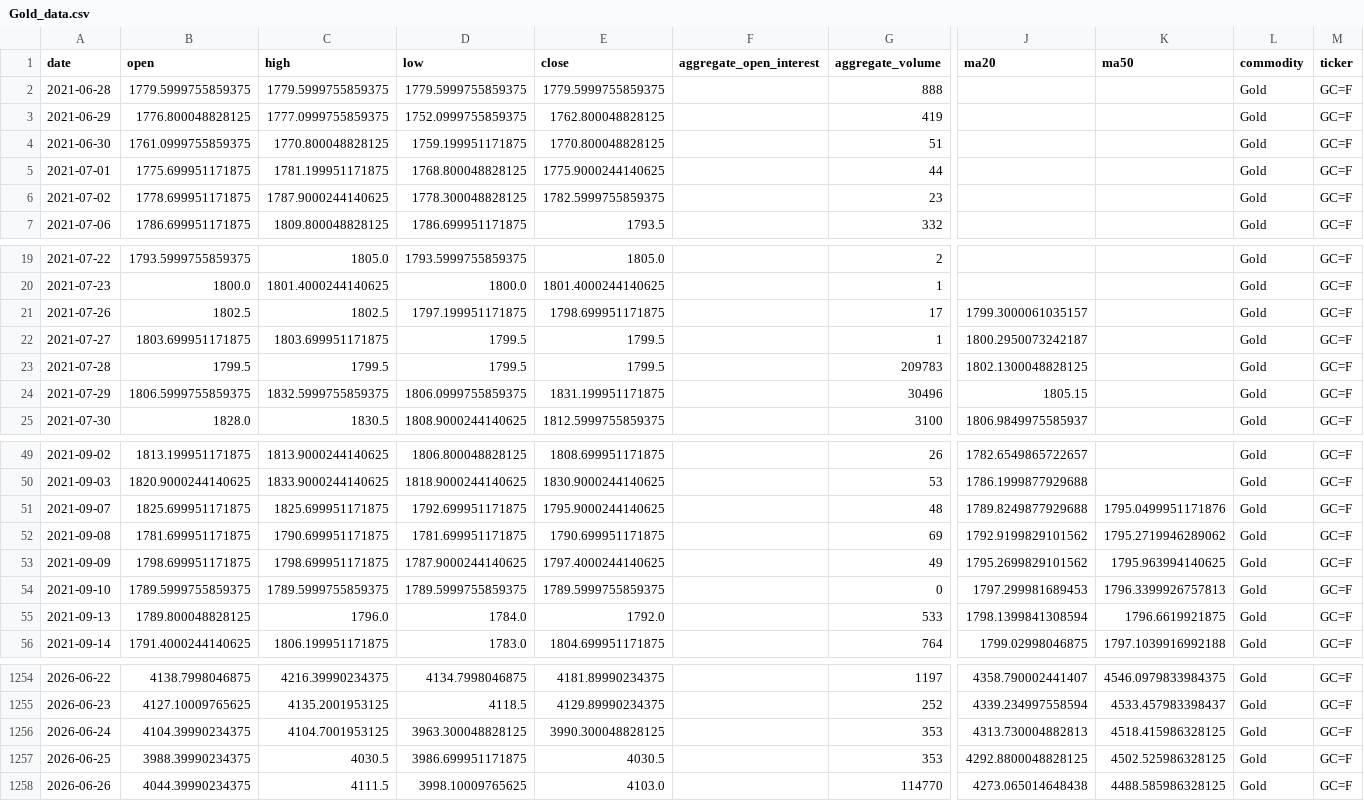
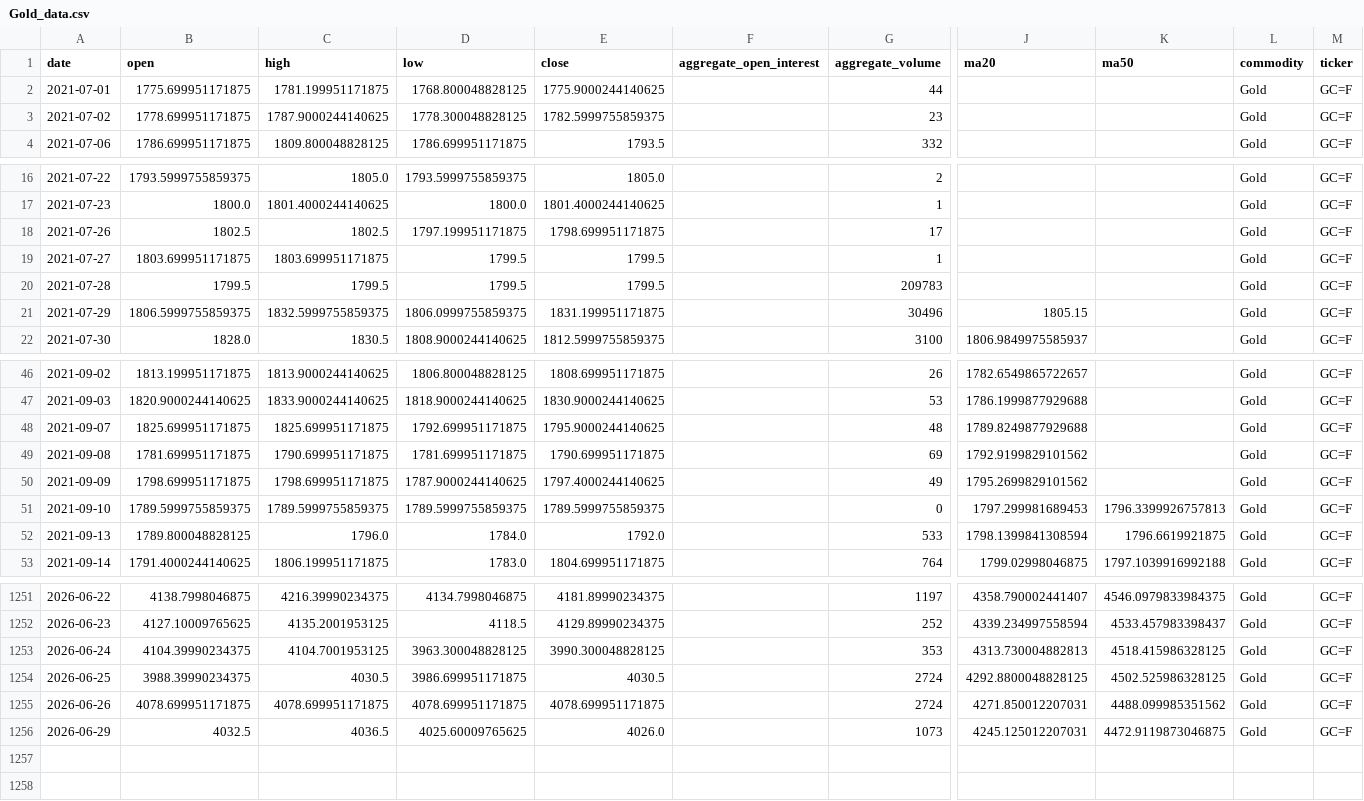
Before and after one commit to jjch1986/price-chart-site, a CSV file: data/Gold_data.csv, drawn as a sheet; only a part is shown, gaps mark what is left out; removed rows and columns are numbered as before the commit, all else as after; rows hold the shown columns only; the diff names each change by its address in the sheet, - before the commit and + after, or states it on an @@ line.

```diff
--- a/data/Gold_data.csv
+++ b/data/Gold_data.csv
-row 2: 2021-06-28 | 1779.5999755859375 | 1779.5999755859375 | 1779.5999755859375 | 1779.5999755859375 |  | 888 |  |  | Gold | GC=F
-row 3: 2021-06-29 | 1776.800048828125 | 1777.0999755859375 | 1752.0999755859375 | 1762.800048828125 |  | 419 |  |  | Gold | GC=F
-row 4: 2021-06-30 | 1761.0999755859375 | 1770.800048828125 | 1759.199951171875 | 1770.800048828125 |  | 51 |  |  | Gold | GC=F
-J18 (ma20): 1799.3000061035157
+J18 (ma20): (empty)
-J19 (ma20): 1800.2950073242187
+J19 (ma20): (empty)
-J20 (ma20): 1802.1300048828125
+J20 (ma20): (empty)
-K48 (ma50): 1795.0499951171876
+K48 (ma50): (empty)
-K49 (ma50): 1795.2719946289062
+K49 (ma50): (empty)
-K50 (ma50): 1795.963994140625
+K50 (ma50): (empty)
-G1254 (aggregate_volume): 353
+G1254 (aggregate_volume): 2724
-B1255 (open): 4044.39990234375
+B1255 (open): 4078.699951171875
-C1255 (high): 4111.5
+C1255 (high): 4078.699951171875
-D1255 (low): 3998.10009765625
+D1255 (low): 4078.699951171875
-E1255 (close): 4103.0
+E1255 (close): 4078.699951171875
-G1255 (aggregate_volume): 114770
+G1255 (aggregate_volume): 2724
-J1255 (ma20): 4273.065014648438
+J1255 (ma20): 4271.850012207031
-K1255 (ma50): 4488.585986328125
+K1255 (ma50): 4488.099985351562
+row 1256: 2026-06-29 | 4032.5 | 4036.5 | 4025.60009765625 | 4026.0 |  | 1073 | 4245.125012207031 | 4472.9119873046875 | Gold | GC=F
```
Also changed, not shown: data/Brent_data.csv, data/Copper_data.csv, 21 other files.
